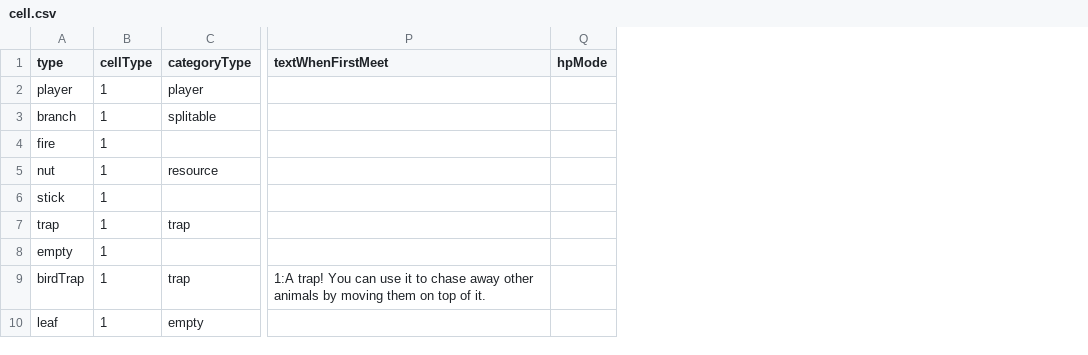
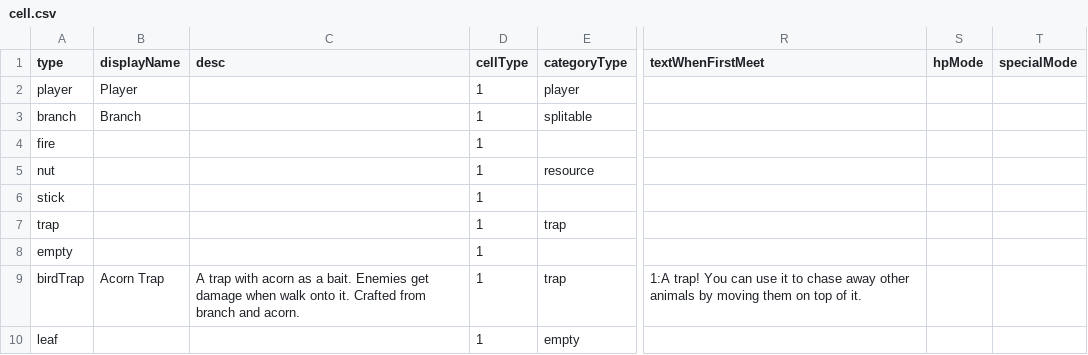
Before and after one commit to shshwdr/cozy-autumn, a CSV file: Assets/Resources/csv/cell.csv, drawn as a sheet; only a part is shown, gaps mark what is left out; the diff covers the shown part only; the diff names each change by its address in the sheet, - before the commit and + after, or states it on an @@ line.

```diff
--- a/Assets/Resources/csv/cell.csv
+++ b/Assets/Resources/csv/cell.csv
+column B (displayName), rows 2-9: Player | Branch |  |  |  |  |  | Acorn Trap
+column C (desc), row 9: A trap with acorn as a bait. Enemies get damage when walk onto it. Crafted from branch and acorn.
+column T (specialMode), empty
```
Also changed, not shown: 1 added row and 2 edited cells elsewhere in this file, Assets/Resources/csv/bearForest.csv, Assets/Resources/csv/grassland.csv, 46 other files.
